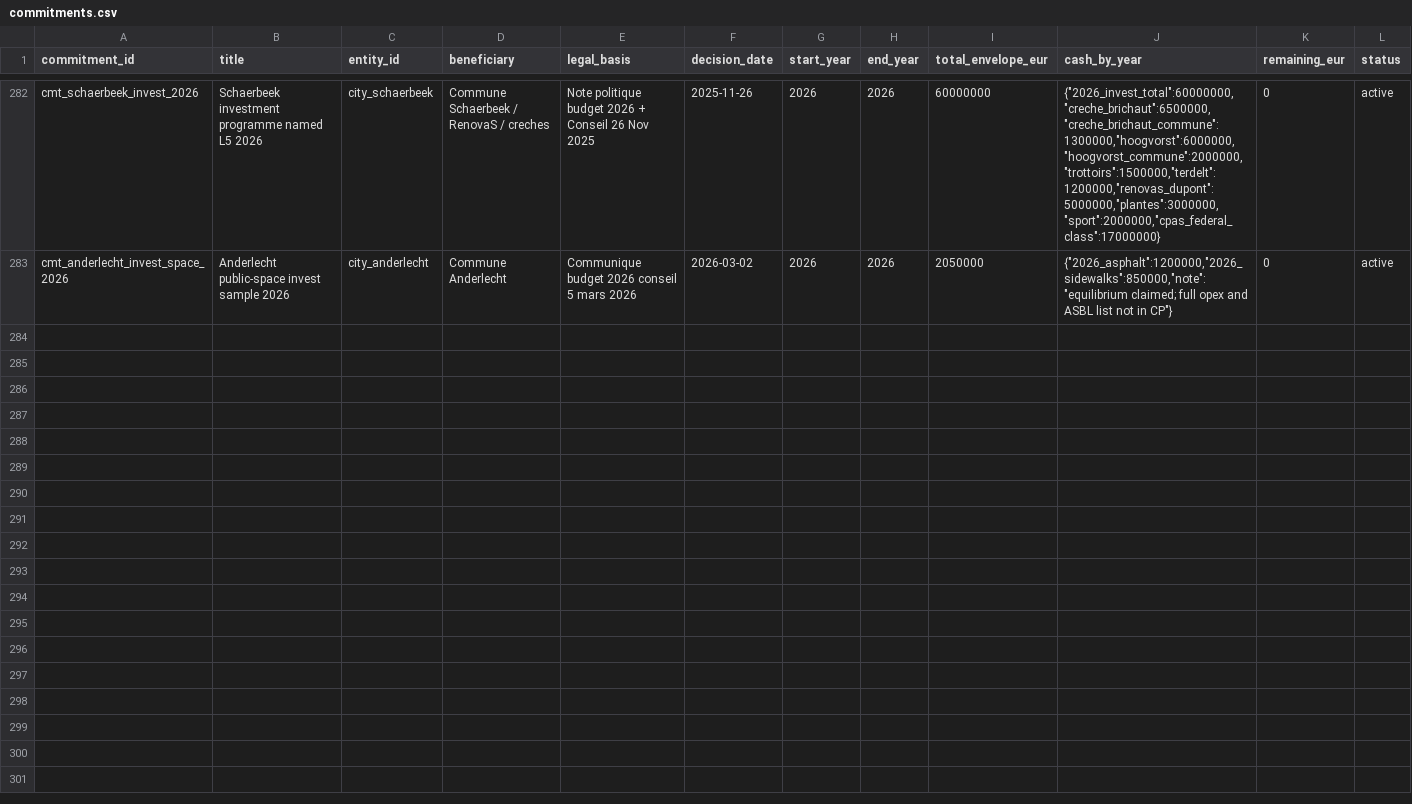
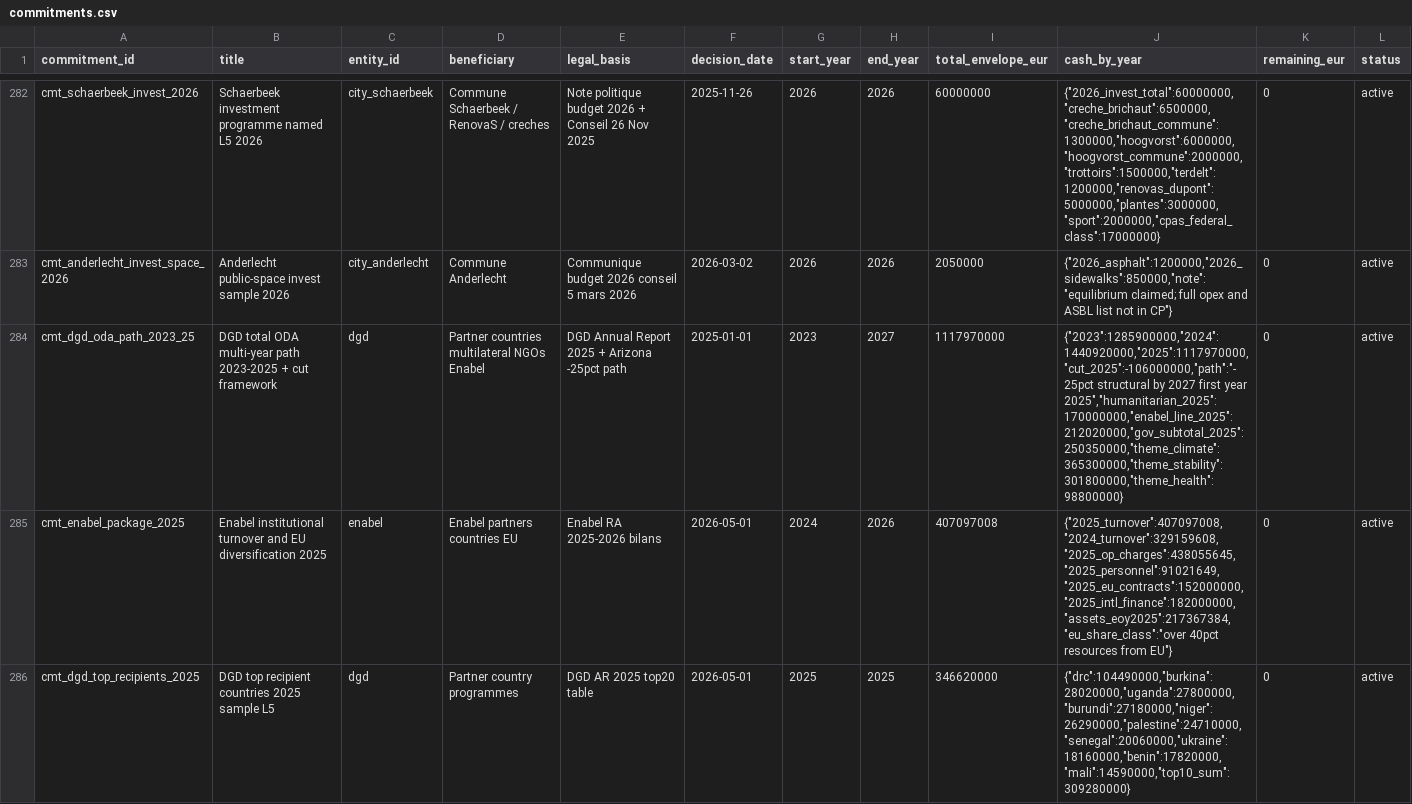
Before and after one commit to kareljanr/AIpolitics, a CSV file: docs/doge/data/commitments.csv, drawn as a sheet; only a part is shown, gaps mark what is left out; rows hold the shown columns only; the diff names each change by its address in the sheet, - before the commit and + after, or states it on an @@ line.

```diff
--- a/docs/doge/data/commitments.csv
+++ b/docs/doge/data/commitments.csv
+row 284: cmt_dgd_oda_path_2023_25 | DGD total ODA multi-year path 2023-2025 + cut framework | dgd | Partner countries multilateral NGOs Enabel | DGD Annual Report 2025 + Arizona -25pct path | 2025-01-01 | 2023 | 2027 | 1117970000 | {"2023":1285900000,"2024":1440920000,"2025":1117970000,"cut_2025":-106000000,"path":"-25pct structural by 2027 first year 2025","humanitarian_2025":170000000,"enabel_line_2025":212020000,"gov_subtotal_2025":250350000,"theme_climate":365300000,"theme_stability":301800000,"theme_health":98800000} | 0 | active
+row 285: cmt_enabel_package_2025 | Enabel institutional turnover and EU diversification 2025 | enabel | Enabel partners countries EU | Enabel RA 2025-2026 bilans | 2026-05-01 | 2024 | 2026 | 407097008 | {"2025_turnover":407097008,"2024_turnover":329159608,"2025_op_charges":438055645,"2025_personnel":91021649,"2025_eu_contracts":152000000,"2025_intl_finance":182000000,"assets_eoy2025":217367384,"eu_share_class":"over 40pct resources from EU"} | 0 | active
+row 286: cmt_dgd_top_recipients_2025 | DGD top recipient countries 2025 sample L5 | dgd | Partner country programmes | DGD AR 2025 top20 table | 2026-05-01 | 2025 | 2025 | 346620000 | {"drc":104490000,"burkina":28020000,"uganda":27800000,"burundi":27180000,"niger":26290000,"palestine":24710000,"senegal":20060000,"ukraine":18160000,"benin":17820000,"mali":14590000,"top10_sum":309280000} | 0 | active
```
Also changed, not shown: docs/doge/data/budgets.csv, docs/doge/data/entities.csv, 10 other files.
